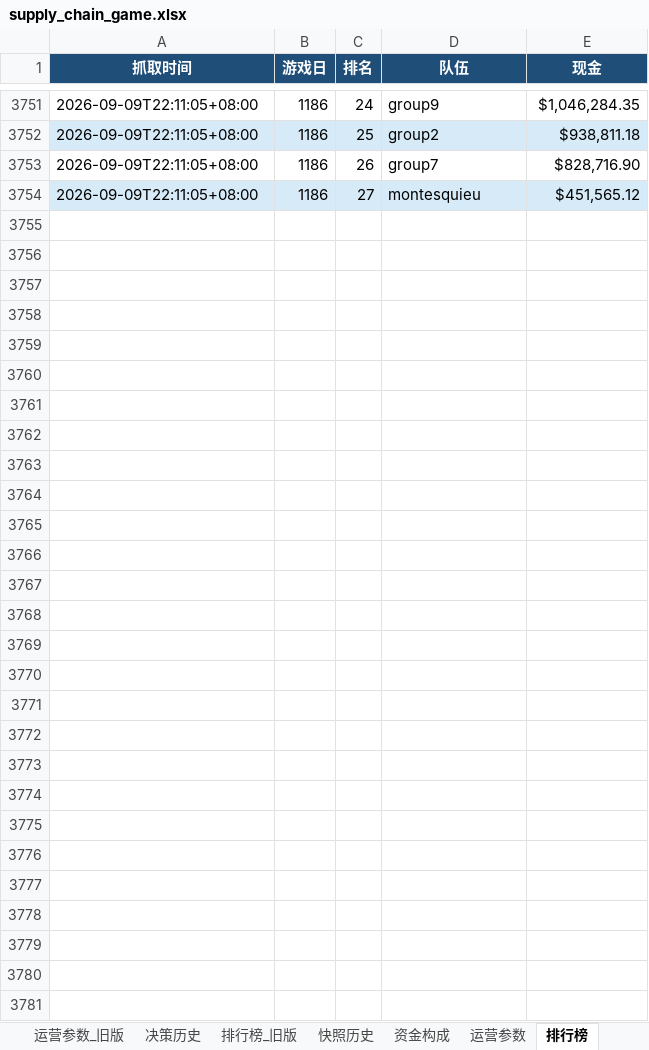
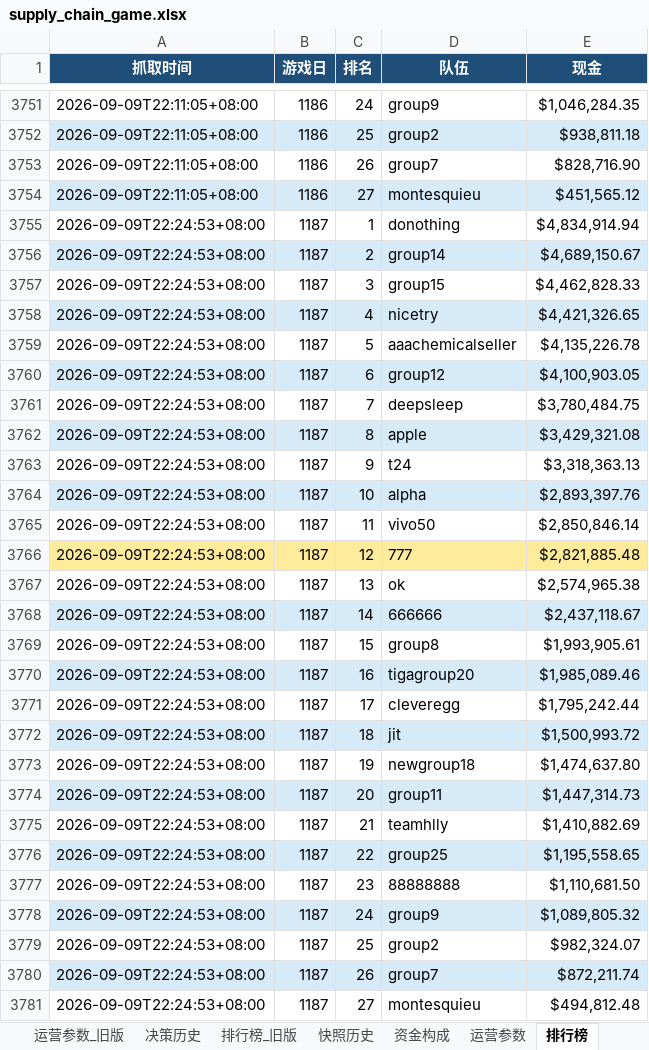
Before and after one commit to Vikotevili/sc-game-tracker, an Excel workbook: data/supply_chain_game.xlsx, sheet 排行榜, drawn as a sheet; only a part is shown, gaps mark what is left out; values as stored, in another font and other column widths than the file's, no borders; the diff names each change by its address in the sheet, - before the commit and + after, or states it on an @@ line.

Commit message:
Update game data: day 1187, cash 2821885.48, 3-day period 396

```diff
--- a/data/supply_chain_game.xlsx (sheet 排行榜)
+++ b/data/supply_chain_game.xlsx (sheet 排行榜)
+row 3755: 2026-09-09T22:24:53+08:00 | 1187 | 1 | donothing | $4,834,914.94
+row 3756: 2026-09-09T22:24:53+08:00 | 1187 | 2 | group14 | $4,689,150.67
+row 3757: 2026-09-09T22:24:53+08:00 | 1187 | 3 | group15 | $4,462,828.33
+row 3758: 2026-09-09T22:24:53+08:00 | 1187 | 4 | nicetry | $4,421,326.65
+row 3759: 2026-09-09T22:24:53+08:00 | 1187 | 5 | aaachemicalseller | $4,135,226.78
+row 3760: 2026-09-09T22:24:53+08:00 | 1187 | 6 | group12 | $4,100,903.05
+row 3761: 2026-09-09T22:24:53+08:00 | 1187 | 7 | deepsleep | $3,780,484.75
+row 3762: 2026-09-09T22:24:53+08:00 | 1187 | 8 | apple | $3,429,321.08
+row 3763: 2026-09-09T22:24:53+08:00 | 1187 | 9 | t24 | $3,318,363.13
+row 3764: 2026-09-09T22:24:53+08:00 | 1187 | 10 | alpha | $2,893,397.76
+row 3765: 2026-09-09T22:24:53+08:00 | 1187 | 11 | vivo50 | $2,850,846.14
+row 3766: 2026-09-09T22:24:53+08:00 | 1187 | 12 | 777 | $2,821,885.48
+row 3767: 2026-09-09T22:24:53+08:00 | 1187 | 13 | ok | $2,574,965.38
+row 3768: 2026-09-09T22:24:53+08:00 | 1187 | 14 | 666666 | $2,437,118.67
+row 3769: 2026-09-09T22:24:53+08:00 | 1187 | 15 | group8 | $1,993,905.61
+row 3770: 2026-09-09T22:24:53+08:00 | 1187 | 16 | tigagroup20 | $1,985,089.46
+row 3771: 2026-09-09T22:24:53+08:00 | 1187 | 17 | cleveregg | $1,795,242.44
+row 3772: 2026-09-09T22:24:53+08:00 | 1187 | 18 | jit | $1,500,993.72
+row 3773: 2026-09-09T22:24:53+08:00 | 1187 | 19 | newgroup18 | $1,474,637.80
+row 3774: 2026-09-09T22:24:53+08:00 | 1187 | 20 | group11 | $1,447,314.73
+row 3775: 2026-09-09T22:24:53+08:00 | 1187 | 21 | teamhlly | $1,410,882.69
+row 3776: 2026-09-09T22:24:53+08:00 | 1187 | 22 | group25 | $1,195,558.65
+row 3777: 2026-09-09T22:24:53+08:00 | 1187 | 23 | 88888888 | $1,110,681.50
+row 3778: 2026-09-09T22:24:53+08:00 | 1187 | 24 | group9 | $1,089,805.32
+row 3779: 2026-09-09T22:24:53+08:00 | 1187 | 25 | group2 | $982,324.07
+row 3780: 2026-09-09T22:24:53+08:00 | 1187 | 26 | group7 | $872,211.74
+row 3781: 2026-09-09T22:24:53+08:00 | 1187 | 27 | montesquieu | $494,812.48
```
Also changed, not shown: sheet 资金构成, sheet 快照历史, sheet 每日数据, sheet 概览, sheet 决策历史, sheet 三日周期.
